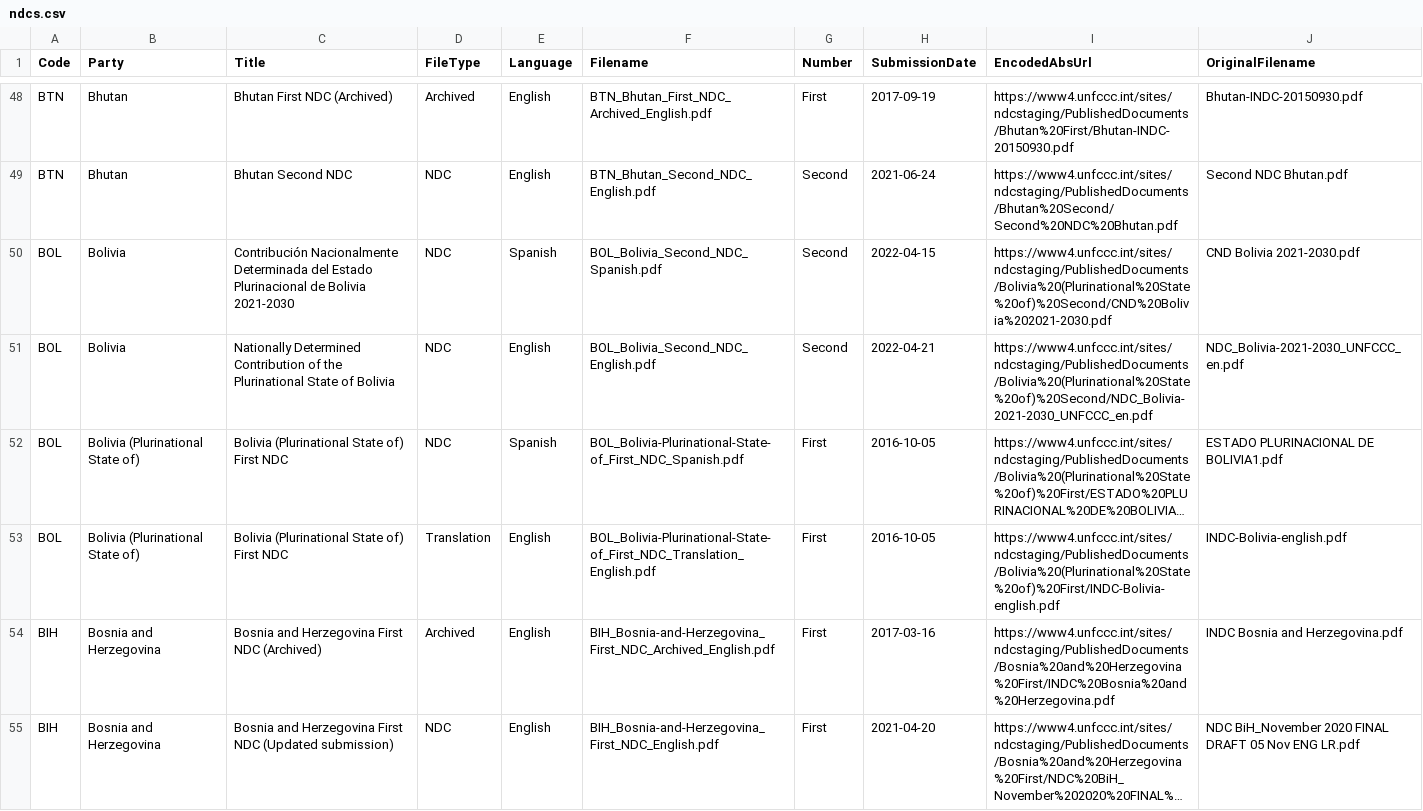
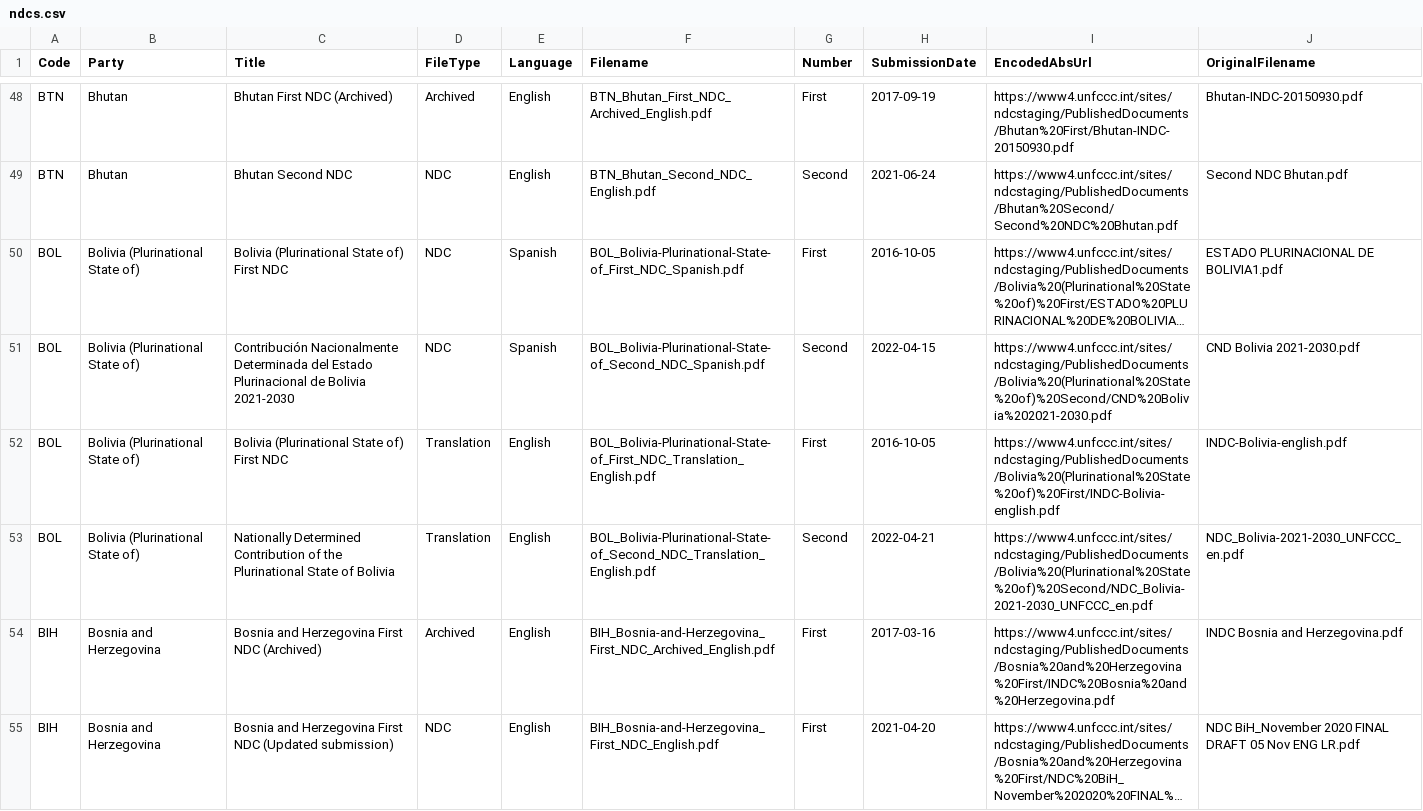
Before and after one commit to openclimatedata/ndcs, a CSV file: data/ndcs.csv, drawn as a sheet; only a part is shown, gaps mark what is left out; long unchanged cells end in …; removed rows and columns are numbered as before the commit, all else as after; the diff names each change by its address in the sheet, - before the commit and + after, or states it on an @@ line.

Commit message:
1 row changed
  Code: BOL
    Title: "Bolivia (Plurinational State of) First NDC" => "Nationally Determined Contribution of the Plurinational State of Bolivia"
    Filename: "BOL_Bolivia-Plurinational-State-of_First_NDC_Translation_English.pdf" => "BOL_Bolivia-Plurinational-State-of_Second_NDC_Translation_English.pdf"
    Number: "First" => "Second"
    SubmissionDate: "2016-10-05" => "2022-04-21"
    EncodedAbsUrl: "https://www4.unfccc.int/sites/ndcstaging/PublishedDocuments/Bolivia%20(Plurinational%20State%20of)%20First/INDC-Bolivia-english.pdf" => "https://www4.unfccc.int/sites/ndcstaging/PublishedDocuments/Bolivia%20(Plurinational%20State%20of)%20Second/NDC_Bolivia-2021-2030_UNFCCC_en.pdf"
    OriginalFilename: "INDC-Bolivia-english.pdf" => "NDC_Bolivia-2021-2030_UNFCCC_en.pdf"

```diff
--- a/data/ndcs.csv
+++ b/data/ndcs.csv
-row 50: BOL | Bolivia | Contribución Nacionalmente Determinada del Estado Plurinacional de Bolivia 2021-2030 | NDC | Spanish | BOL_Bolivia_Second_NDC_Spanish.pdf | Second | 2022-04-15 | https://www4.unfccc.int/sites/ndcstaging/PublishedDocuments/Bolivia%20(Plurinational%20State%20of)%20Second/CND%20Bolivia%202021-2030.pdf | CND Bolivia 2021-2030.pdf
-row 51: BOL | Bolivia | Nationally Determined Contribution of the Plurinational State of Bolivia | NDC | English | BOL_Bolivia_Second_NDC_English.pdf | Second | 2022-04-21 | https://www4.unfccc.int/sites/ndcstaging/PublishedDocuments/Bolivia%20(Plurinational%20State%20of)%20Second/NDC_Bolivia-2021-2030_UNFCCC_en.pdf | NDC_Bolivia-2021-2030_UNFCCC_en.pdf
+row 51: BOL | Bolivia (Plurinational State of) | Contribución Nacionalmente Determinada del Estado Plurinacional de Bolivia 2021-2030 | NDC | Spanish | BOL_Bolivia-Plurinational-State-of_Second_NDC_Spanish.pdf | Second | 2022-04-15 | https://www4.unfccc.int/sites/ndcstaging/PublishedDocuments/Bolivia%20(Plurinational%20State%20of)%20Second/CND%20Bolivia%202021-2030.pdf | CND Bolivia 2021-2030.pdf
+row 53: BOL | Bolivia (Plurinational State of) | Nationally Determined Contribution of the Plurinational State of Bolivia | Translation | English | BOL_Bolivia-Plurinational-State-of_Second_NDC_Translation_English.pdf | Second | 2022-04-21 | https://www4.unfccc.int/sites/ndcstaging/PublishedDocuments/Bolivia%20(Plurinational%20State%20of)%20Second/NDC_Bolivia-2021-2030_UNFCCC_en.pdf | NDC_Bolivia-2021-2030_UNFCCC_en.pdf
```
